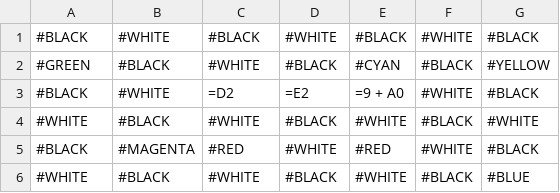
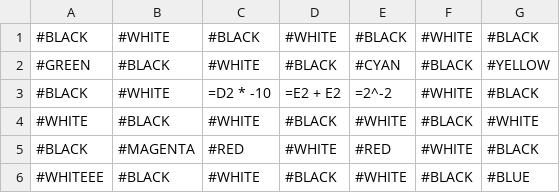
Before and after one commit to djurdjevicaleksa/abcellute, a CSV file: input.csv, drawn as a sheet.

```diff
--- a/input.csv
+++ b/input.csv
@@ -2,5 +2,5 @@
 #GREEN|#BLACK|#WHITE|#BLACK|#CYAN|#BLACK|#YELLOW
-#BLACK|#WHITE|=D2|=E2|=9 + A0|#WHITE|#BLACK
+#BLACK|#WHITE|=D2 * -10|=E2 + E2|=2^-2|#WHITE|#BLACK
 #WHITE|#BLACK|#WHITE|#BLACK|#WHITE|#BLACK|#WHITE
 #BLACK|#MAGENTA|#RED|#WHITE|#RED|#WHITE|#BLACK
-#WHITE|#BLACK|#WHITE|#BLACK|#WHITE|#BLACK|#BLUE
+#WHITEEE|#BLACK|#WHITE|#BLACK|#WHITE|#BLACK|#BLUE
```
Also changed, not shown: 1 other file.
